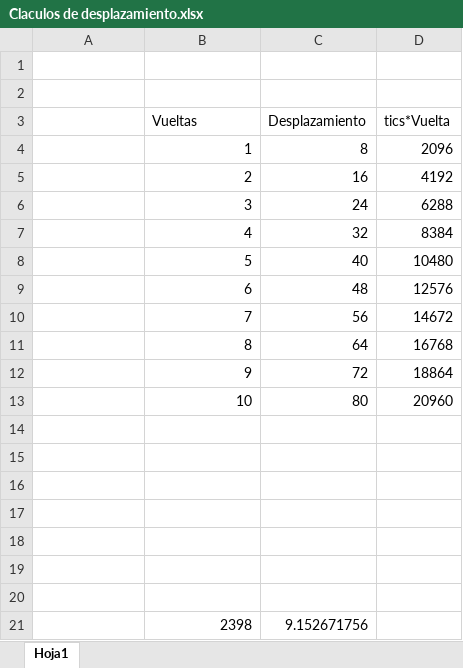
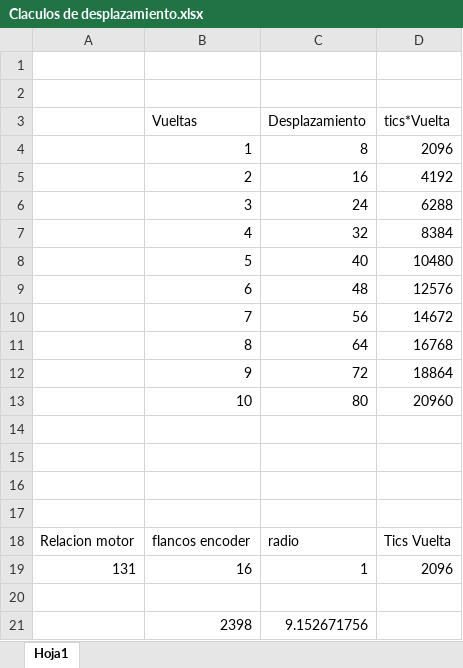
Before and after one commit to 45duro/Nivelador-CNC, an Excel workbook: Claculos de desplazamiento.xlsx, sheet Hoja1, drawn as a sheet; values as stored, in another font and other column widths than the file's, no borders; charts and pictures not drawn; the diff names each change by its address in the sheet, - before the commit and + after, or states it on an @@ line.

```diff
--- a/Claculos de desplazamiento.xlsx (sheet Hoja1)
+++ b/Claculos de desplazamiento.xlsx (sheet Hoja1)
-row 18: (empty)
+row 18: Relacion motor | flancos encoder | radio | Tics Vuelta
-row 19: (empty)
+row 19: 131 | 16 | 1 | 2096
```
Also changed, not shown: charts or pictures, 3 other files.
